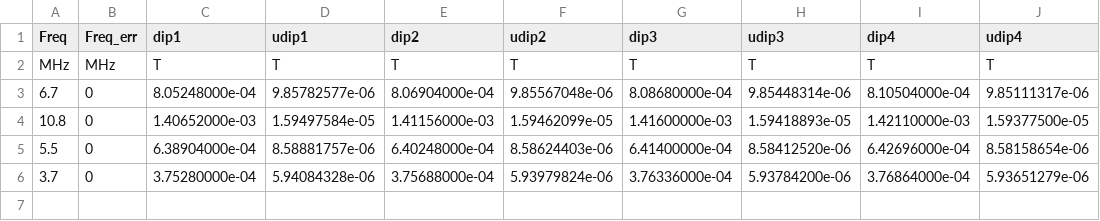
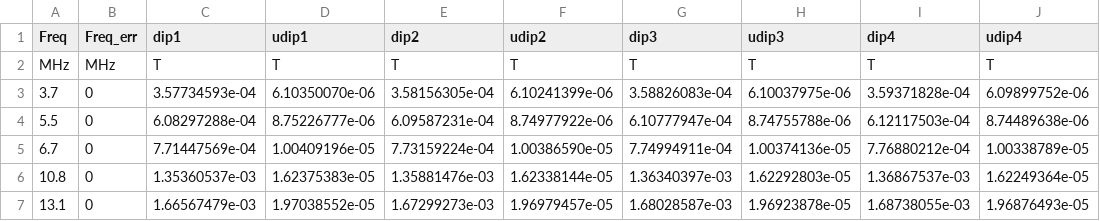
Before and after one commit to MarkZhit/PHYS409-Optical_Pumping, a CSV file: models/quadraticRb87ZeemanData.csv, drawn as a sheet.

Commit message:
Calibrated Bsweep and Bhoriz, then recollected data for quadratic zeeman with the calibrated Bhoriz

```diff
--- a/models/quadraticRb87ZeemanData.csv
+++ b/models/quadraticRb87ZeemanData.csv
@@ -2,5 +2,6 @@ Freq,Freq_err,dip1,udip1,dip2,udip2,dip3,udip3,dip4,udip4
 MHz,MHz,T,T,T,T,T,T,T,T
-6.7,0,8.05248000e-04,9.85782577e-06,8.06904000e-04,9.85567048e-06,8.08680000e-04,9.85448314e-06,8.10504000e-04,9.85111317e-06
-10.8,0,1.40652000e-03,1.59497584e-05,1.41156000e-03,1.59462099e-05,1.41600000e-03,1.59418893e-05,1.42110000e-03,1.59377500e-05
-5.5,0,6.38904000e-04,8.58881757e-06,6.40248000e-04,8.58624403e-06,6.41400000e-04,8.58412520e-06,6.42696000e-04,8.58158654e-06
-3.7,0,3.75280000e-04,5.94084328e-06,3.75688000e-04,5.93979824e-06,3.76336000e-04,5.93784200e-06,3.76864000e-04,5.93651279e-06
+3.7,0,3.57734593e-04,6.10350070e-06,3.58156305e-04,6.10241399e-06,3.58826083e-04,6.10037975e-06,3.59371828e-04,6.09899752e-06
+5.5,0,6.08297288e-04,8.75226777e-06,6.09587231e-04,8.74977922e-06,6.10777947e-04,8.74755788e-06,6.12117503e-04,8.74489638e-06
+6.7,0,7.71447569e-04,1.00409196e-05,7.73159224e-04,1.00386590e-05,7.74994911e-04,1.00374136e-05,7.76880212e-04,1.00338789e-05
+10.8,0,1.35360537e-03,1.62375383e-05,1.35881476e-03,1.62338144e-05,1.36340397e-03,1.62292803e-05,1.36867537e-03,1.62249364e-05
+13.1,0,1.66567479e-03,1.97038552e-05,1.67299273e-03,1.96979457e-05,1.68028587e-03,1.96923878e-05,1.68738055e-03,1.96876493e-05
```
Also changed, not shown: models/quadraticRb85ZeemanData.csv, 34 other files.
